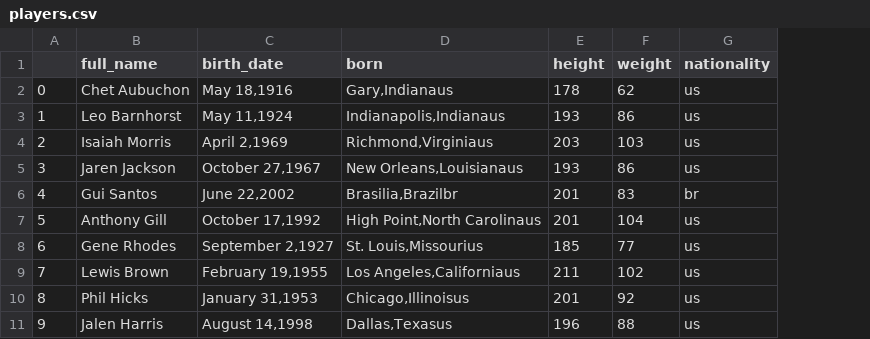
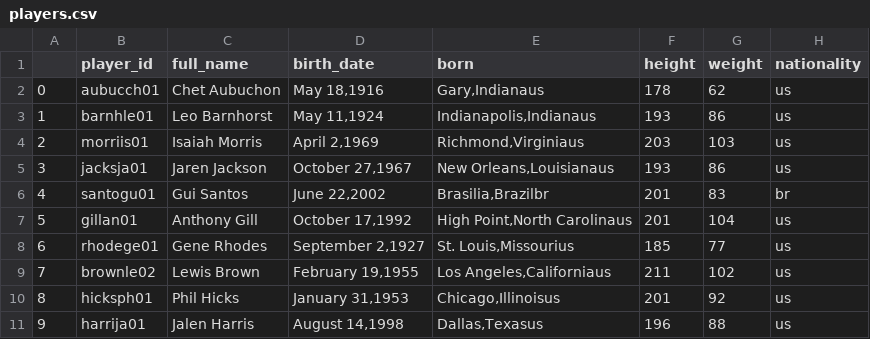
Before and after one commit to pxsa/NBA-Analysis, a CSV file: Data/sample/players.csv, drawn as a sheet; only a part is shown; the diff names each change by its address in the sheet, - before the commit and + after, or states it on an @@ line.

Commit message:
insert player_id column to player's .csv files

```diff
--- a/Data/sample/players.csv
+++ b/Data/sample/players.csv
+column B (player_id), rows 2-11: aubucch01 | barnhle01 | morriis01 | jacksja01 | santogu01 | gillan01 | rhodege01 | brownle02 | hicksph01 | harrija01
```
Also changed, not shown: 2 other files.
